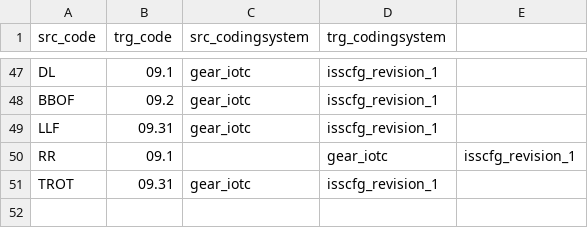
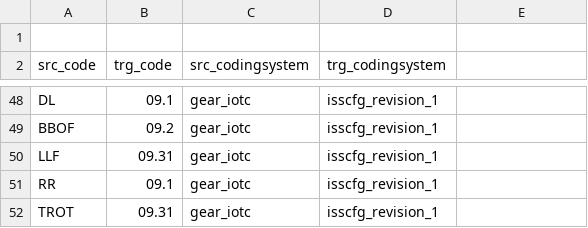
Before and after one commit to fdiwg/fdi-mappings, a CSV file: regional-to-global/IOTC/codelist_mapping_gear_iotc_isscfg_revision_1.csv, drawn as a sheet; only a part is shown, gaps mark what is left out.

Commit message:
Update codelist_mapping_gear_iotc_isscfg_revision_1.csv
Removal of extra comma

```diff
--- a/regional-to-global/IOTC/codelist_mapping_gear_iotc_isscfg_revision_1.csv
+++ b/regional-to-global/IOTC/codelist_mapping_gear_iotc_isscfg_revision_1.csv
@@ -1 +1,2 @@
+
 src_code,trg_code,src_codingsystem,trg_codingsystem
@@ -49,3 +50,3 @@ BBOF,09.2,gear_iotc,isscfg_revision_1
 LLF,09.31,gear_iotc,isscfg_revision_1
-RR,09.1,,gear_iotc,isscfg_revision_1
+RR,09.1,gear_iotc,isscfg_revision_1
 TROT,09.31,gear_iotc,isscfg_revision_1
```
